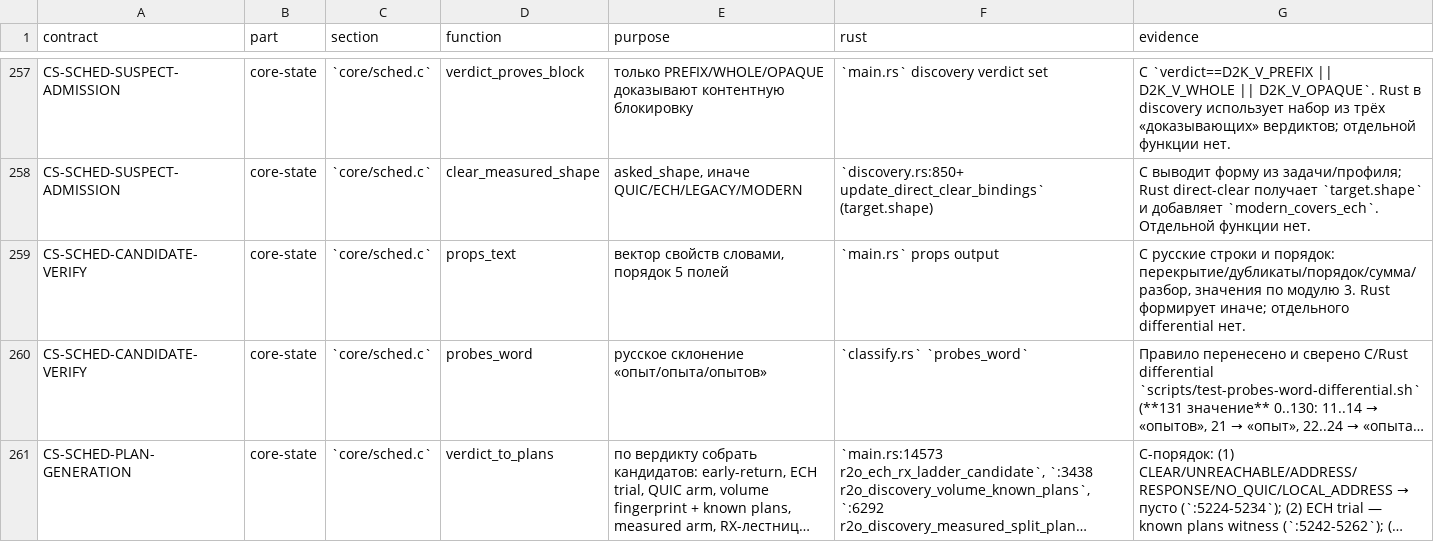
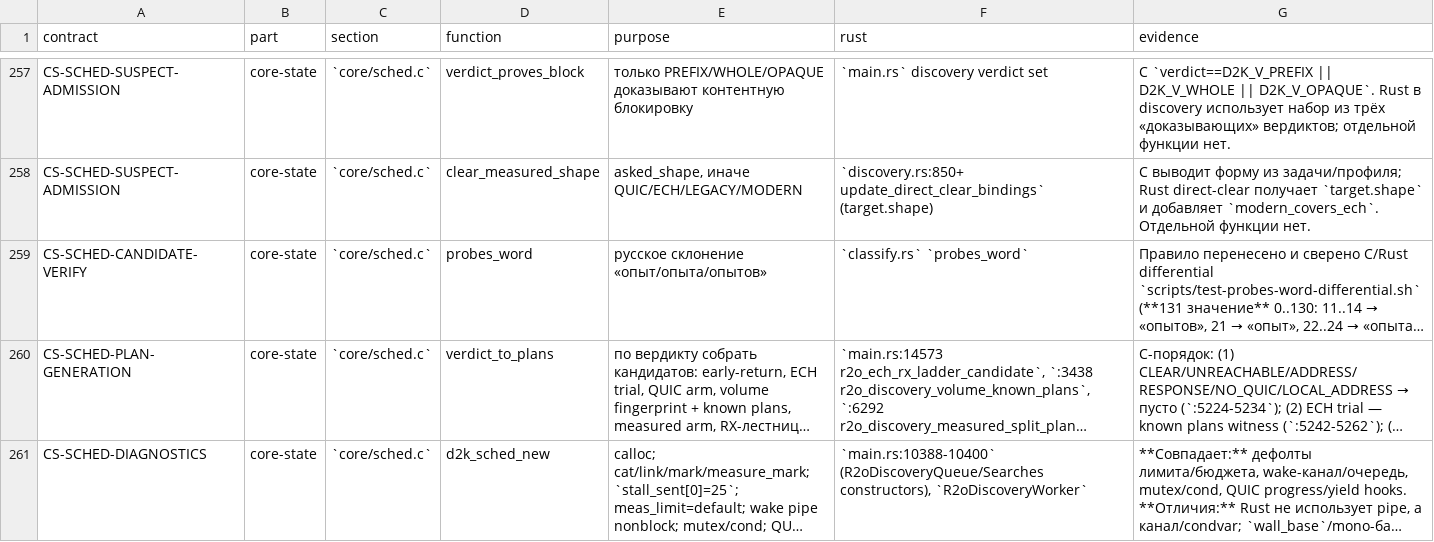
Before and after one commit to t0fox/r2o, a TSV file: docs/behavior-contracts/p-contract-map.tsv, drawn as a sheet; only a part is shown, gaps mark what is left out; the shorter side is filled out with more unchanged rows; long unchanged cells end in …; the diff names each change by its address in the sheet, - before the commit and + after, or states it on an @@ line.

Commit message:
parity: props_text дословно и C/Rust differential
C `props_text` (sched.c:5349-5357) печатает вектор свойств фиксированным
порядком: перекрытие слева, счёт дубликатов, порядок сегментов, контрольная
сумма, разбор протокола; значения — «не измерено/да/нет». Rust такой строки
не формировал, поэтому лог прошедшего вопроса о свойствах отсутствовал.

Добавлены production `r2o_props_text`/`r2o_props_value_text` в classify.rs.
`r2o_tri_state` в main делегирует тому же маппингу. При прохождении вопроса
Discovery печатает C-строку «по <имя> вопрос <N> прошёл, вектор: <текст>».

Новый `scripts/r2o-props-text-differential.sh` PASS **243 кейса** — все 3^5
векторов (не измерено/да/нет), текст сравнивается посимвольно с C
production `props_text`.

CS-SCHED-CANDIDATE-VERIFY: 1 P закрыт; общий счёт аудита —
E 1632 / P 350 -> E 1633 / P 349, контрактов 26.

Ограничение: значения `% 3` в C для невалидных кодов не воспроизводятся —
Rust хранит TriState, а не сырые числа.

Проверено:
- r2o-props-text-differential.sh PASS (243 кейса);
- cargo test -p r2o-controller --lib: 570 PASS (6 ignored);
- cargo test -p r2o-controller --bin r2o-controller: 428 PASS;
- cargo test --workspace --locked: 93 suite ok, 0 FAILED;
- CARGO_BUILD_WARNINGS=deny cargo check --workspace --all-targets PASS;
- cargo fmt --check PASS;
- shellcheck скрипта PASS.

```diff
--- a/docs/behavior-contracts/p-contract-map.tsv
+++ b/docs/behavior-contracts/p-contract-map.tsv
-row 259: CS-SCHED-CANDIDATE-VERIFY | core-state | `core/sched.c` | props_text | вектор свойств словами, порядок 5 полей | `main.rs` props output | C русские строки и порядок: перекрытие/дубликаты/порядок/сумма/разбор, значения по модулю 3. Rust формирует иначе; отдельного differential нет.
```
Also changed, not shown: 8 other files.
